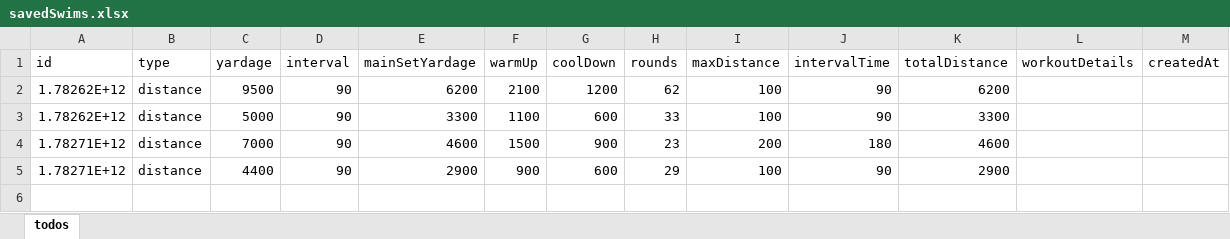
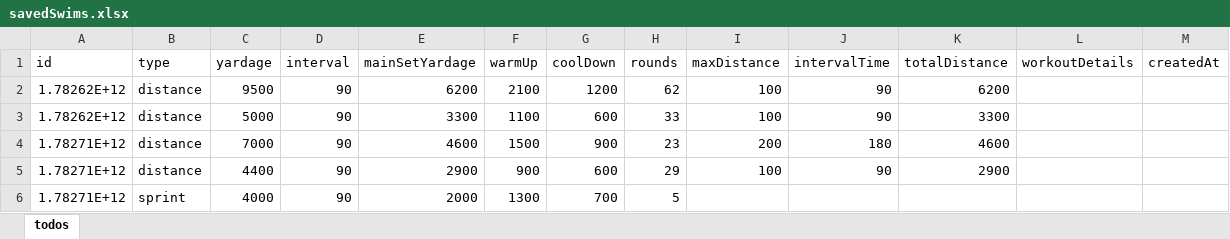
Before and after one commit to legaudinier/swimWorkouts, an Excel workbook: src/server/savedSwims.xlsx, sheet todos, drawn as a sheet; values as stored, in another font and other column widths than the file's, no borders; the diff names each change by its address in the sheet, - before the commit and + after, or states it on an @@ line.

Commit message:
Distance saved sets are now showing. Needs so much more work but we have a it displaying

```diff
--- a/src/server/savedSwims.xlsx (sheet todos)
+++ b/src/server/savedSwims.xlsx (sheet todos)
+row 6: 1.78271E+12 | sprint | 4000 | 90 | 2000 | 1300 | 700 | 5
```
Also changed, not shown: 2 other files.
